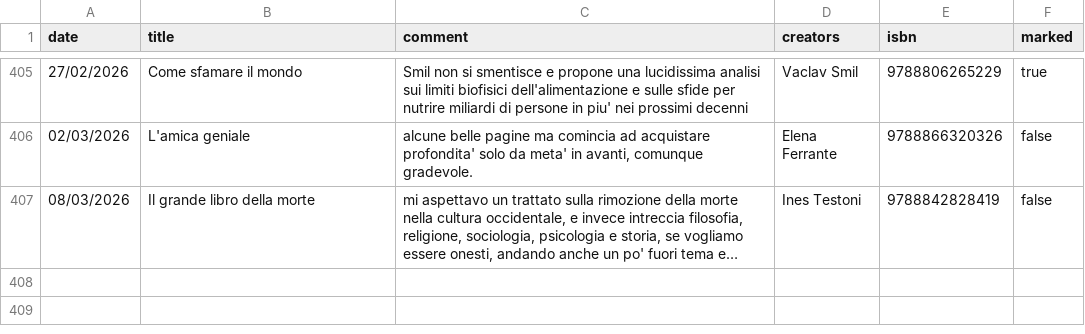
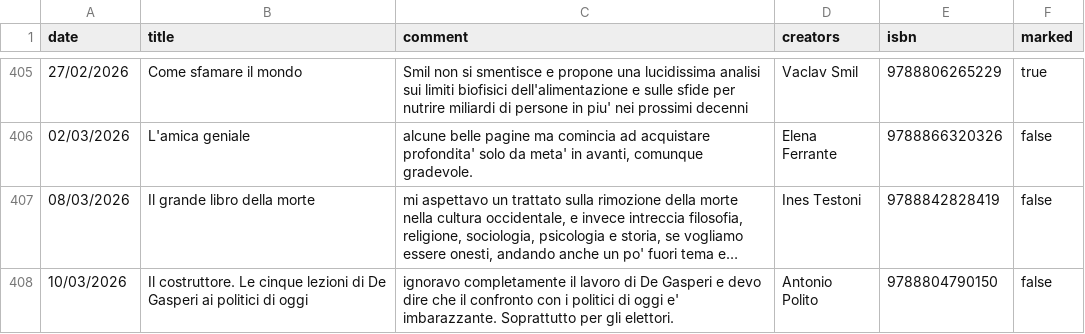
Before and after one commit to andreaiacono/books, a CSV file: data/reading-log.csv, drawn as a sheet; only a part is shown, gaps mark what is left out; long unchanged cells end in …; the diff names each change by its address in the sheet, - before the commit and + after, or states it on an @@ line.

Commit message:
log: Il costruttore. Le cinque lezioni di De Gasperi ai politici di oggi

```diff
--- a/data/reading-log.csv
+++ b/data/reading-log.csv
+row 408: 10/03/2026 | Il costruttore. Le cinque lezioni di De Gasperi ai politici di oggi | ignoravo completamente il lavoro di De Gasperi e devo dire che il confronto con i politici di oggi e' imbarazzante. Soprattutto per gli elettori. | Antonio Polito | 9788804790150 | false
```
